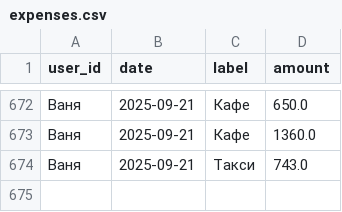
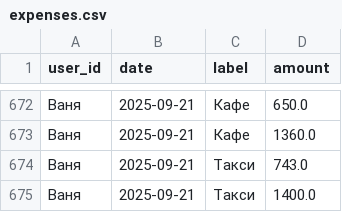
Before and after one commit to v0r0bi0v/Spending-Statistics, a CSV file: expenses.csv, drawn as a sheet; only a part is shown, gaps mark what is left out.

Commit message:
SPENDING AUTOCOMMIT 2025-09-21 20:18:48 UTC

```diff
--- a/expenses.csv
+++ b/expenses.csv
@@ -674 +674,2 @@ user_id,date,label,amount
 Ваня,2025-09-21,Такси,743.0
+Ваня,2025-09-21,Такси,1400.0
```
